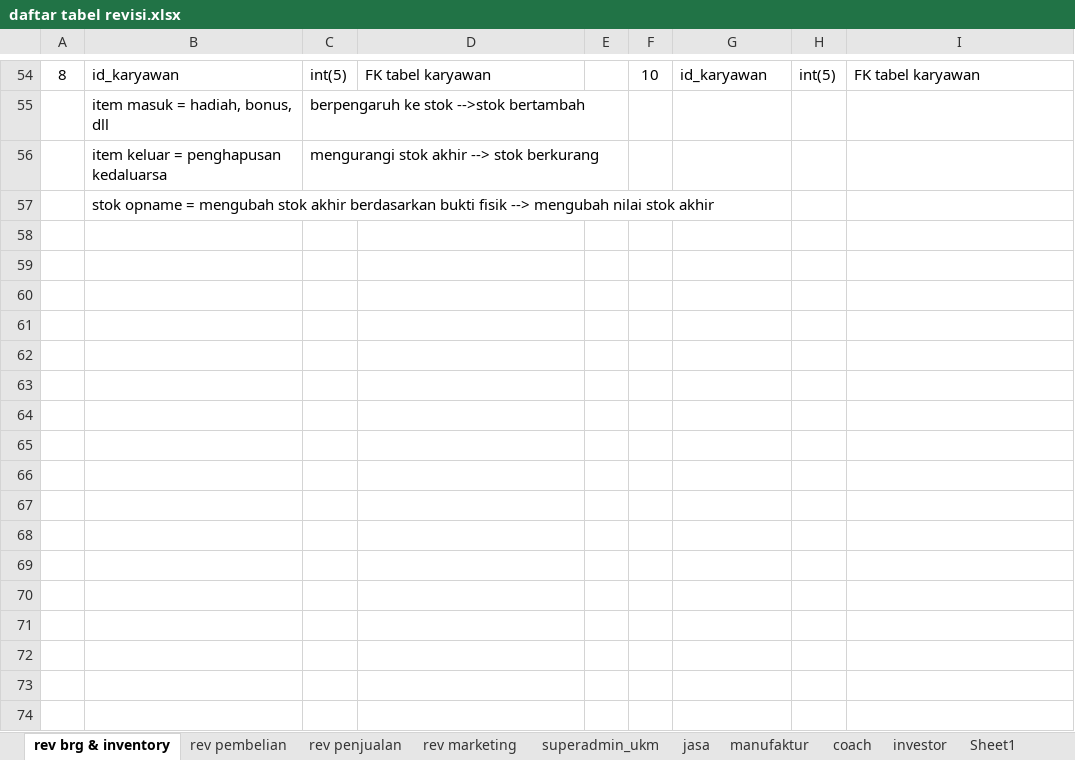
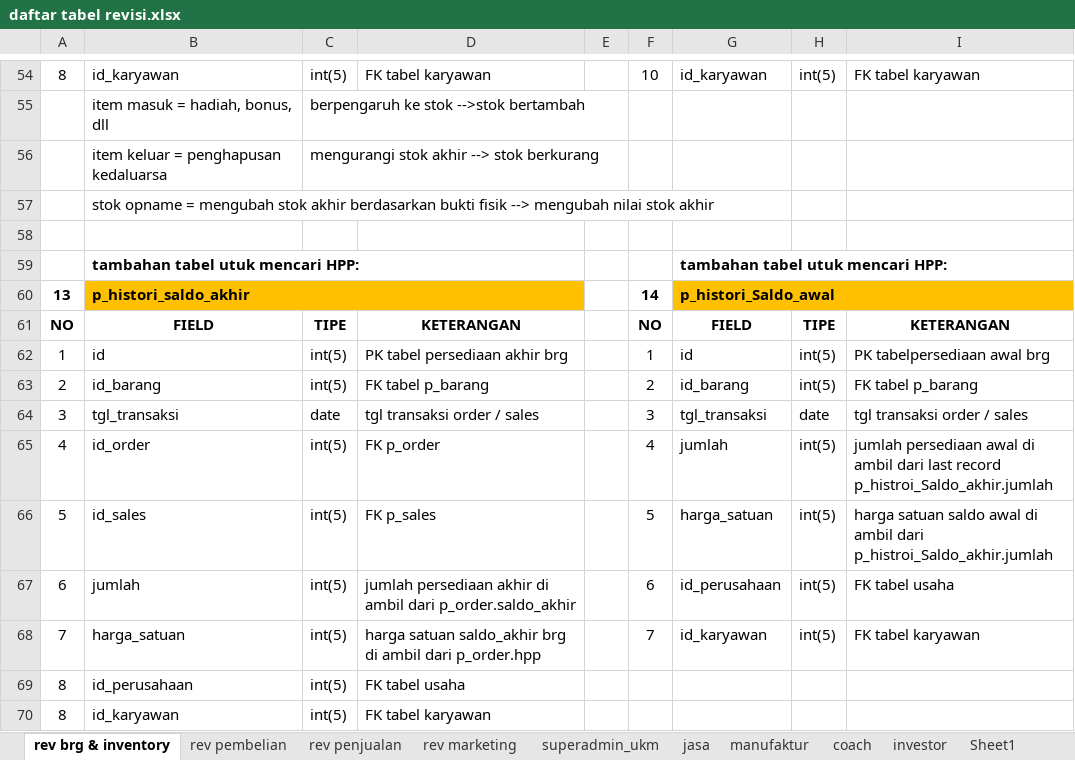
Before and after one commit to mastermanagements/New31SIM11, an Excel workbook: Documen Aturusaha/Revisi/daftar tabel revisi.xlsx, sheet rev brg & inventory, drawn as a sheet; only a part is shown, gaps mark what is left out; values as stored, in another font and other column widths than the file's, no borders; the diff names each change by its address in the sheet, - before the commit and + after, or states it on an @@ line.

Commit message:
update revisi tambahan baru : import brg dan mencari HPP brg
update revisi tambahan baru sub menu barang : import brg dan mencari HPP brg

```diff
--- a/Documen Aturusaha/Revisi/daftar tabel revisi.xlsx (sheet rev brg & inventory)
+++ b/Documen Aturusaha/Revisi/daftar tabel revisi.xlsx (sheet rev brg & inventory)
+row 58: (empty)
+row 59:  | tambahan tabel utuk mencari HPP: |  |  |  |  | tambahan tabel utuk mencari HPP:
+row 60: 13 | p_histori_saldo_akhir |  |  |  | 14 | p_histori_Saldo_awal
+row 61: NO | FIELD | TIPE | KETERANGAN |  | NO | FIELD | TIPE | KETERANGAN
+row 62: 1 | id | int(5) | PK tabel persediaan akhir brg |  | 1 | id | int(5) | PK tabelpersediaan awal brg
+row 63: 2 | id_barang | int(5) | FK tabel p_barang |  | 2 | id_barang | int(5) | FK tabel p_barang
+row 64: 3 | tgl_transaksi | date | tgl transaksi order / sales |  | 3 | tgl_transaksi | date | tgl transaksi order / sales
+row 65: 4 | id_order | int(5) | FK p_order |  | 4 | jumlah | int(5) | jumlah persediaan awal di ambil dari last record p_histroi_Saldo_akhir.jumlah
+row 66: 5 | id_sales | int(5) | FK p_sales |  | 5 | harga_satuan | int(5) | harga satuan saldo awal di ambil dari p_histroi_Saldo_akhir.jumlah
+row 67: 6 | jumlah | int(5) | jumlah persediaan akhir di ambil dari p_order.saldo_akhir |  | 6 | id_perusahaan | int(5) | FK tabel usaha
+row 68: 7 | harga_satuan | int(5) | harga satuan saldo_akhir brg di ambil dari p_order.hpp |  | 7 | id_karyawan | int(5) | FK tabel karyawan
+row 69: 8 | id_perusahaan | int(5) | FK tabel usaha
+row 70: 8 | id_karyawan | int(5) | FK tabel karyawan
```
Also changed, not shown: sheet Sheet1, sheet rev pembelian, other sheet tabs, 1 other file.
